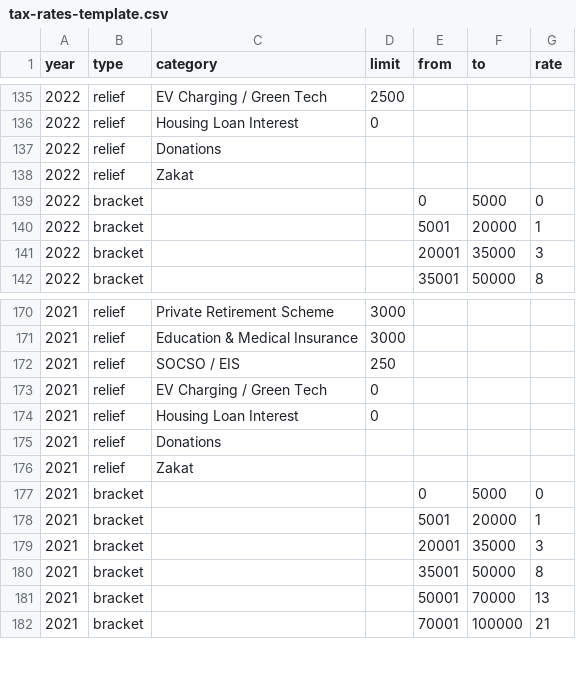
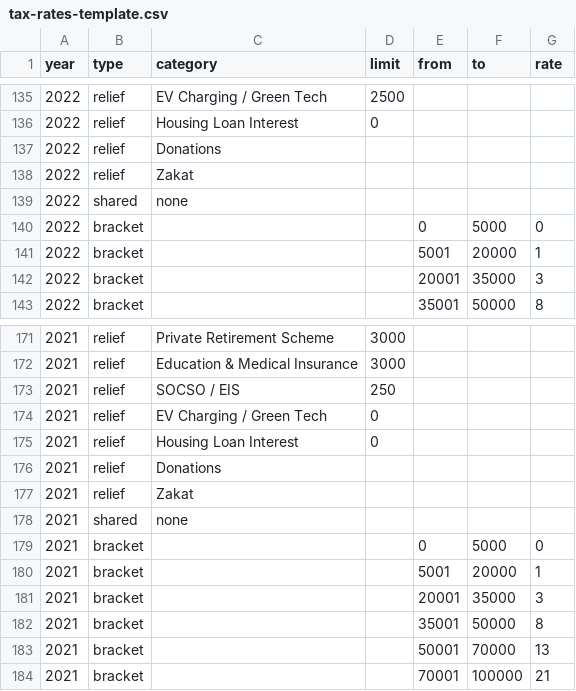
Before and after one commit to ainanabilahh/cukai, a CSV file: docs/tax-rates-template.csv, drawn as a sheet; only a part is shown, gaps mark what is left out; the diff names each change by its address in the sheet, - before the commit and + after, or states it on an @@ line.

```diff
--- a/docs/tax-rates-template.csv
+++ b/docs/tax-rates-template.csv
+row 139: 2022 | shared | none
+row 178: 2021 | shared | none
```
Also changed, not shown: 3 other files.
